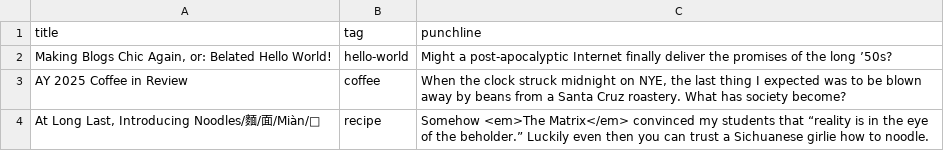
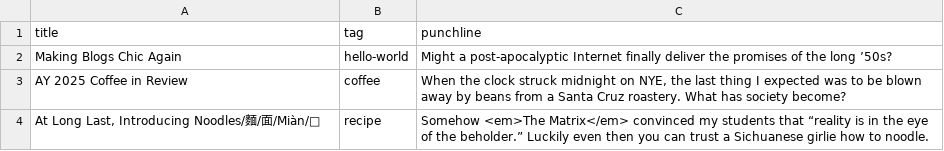
Before and after one commit to radtransfem/dingherself.github.io, a CSV file: _data/teasers.csv, drawn as a sheet.

```diff
--- a/_data/teasers.csv
+++ b/_data/teasers.csv
@@ -1,3 +1,3 @@
 title,tag,punchline
-"Making Blogs Chic Again, or: Belated Hello World!",hello-world,"Might a post-apocalyptic Internet finally deliver the promises of the long ’50s?"
+"Making Blogs Chic Again",hello-world,"Might a post-apocalyptic Internet finally deliver the promises of the long ’50s?"
 AY 2025 Coffee in Review,coffee,"When the clock struck midnight on NYE, the last thing I expected was to be blown away by beans from a Santa Cruz roastery. What has society become?"
```
Also changed, not shown: 1 other file.
